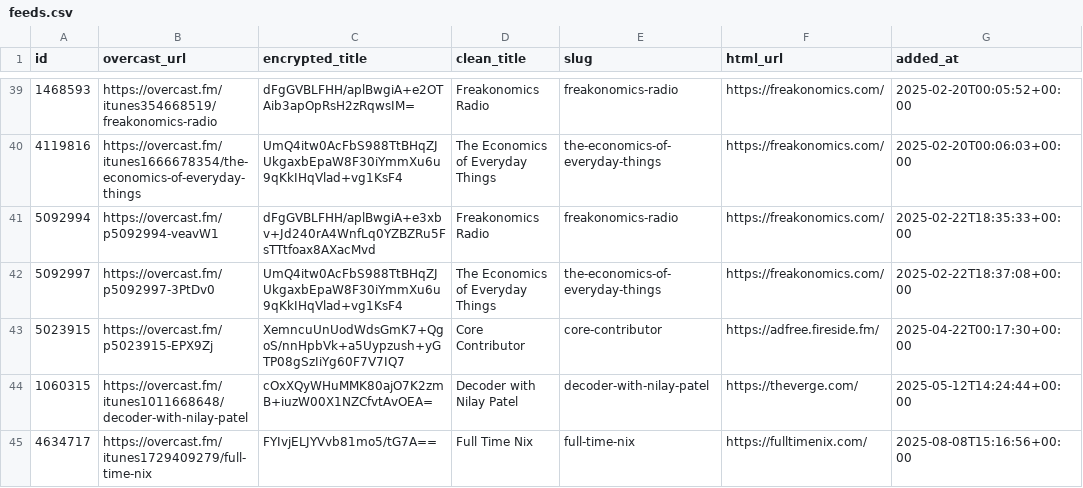
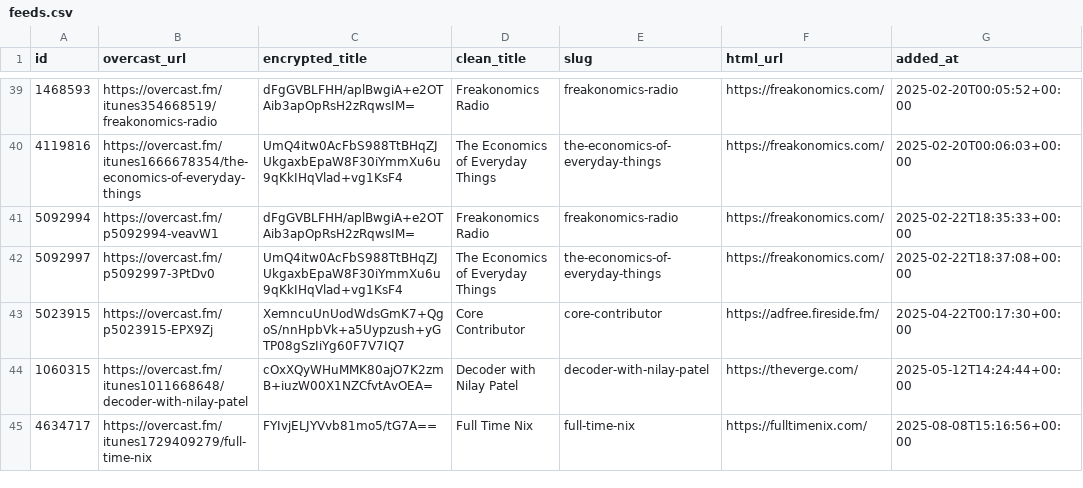
Before and after one commit to josh/overcast-data, a CSV file: feeds.csv, drawn as a sheet; only a part is shown, gaps mark what is left out; the diff names each change by its address in the sheet, - before the commit and + after, or states it on an @@ line.

```diff
--- a/feeds.csv
+++ b/feeds.csv
-C41 (encrypted_title): dFgGVBLFHH/aplBwgiA+e3xbv+Jd240rA4WnfLq0YZBZRu5FsTTtfoax8AXacMvd
+C41 (encrypted_title): dFgGVBLFHH/aplBwgiA+e2OTAib3apOpRsH2zRqwsIM=
```
Also changed, not shown: 1 other file.
